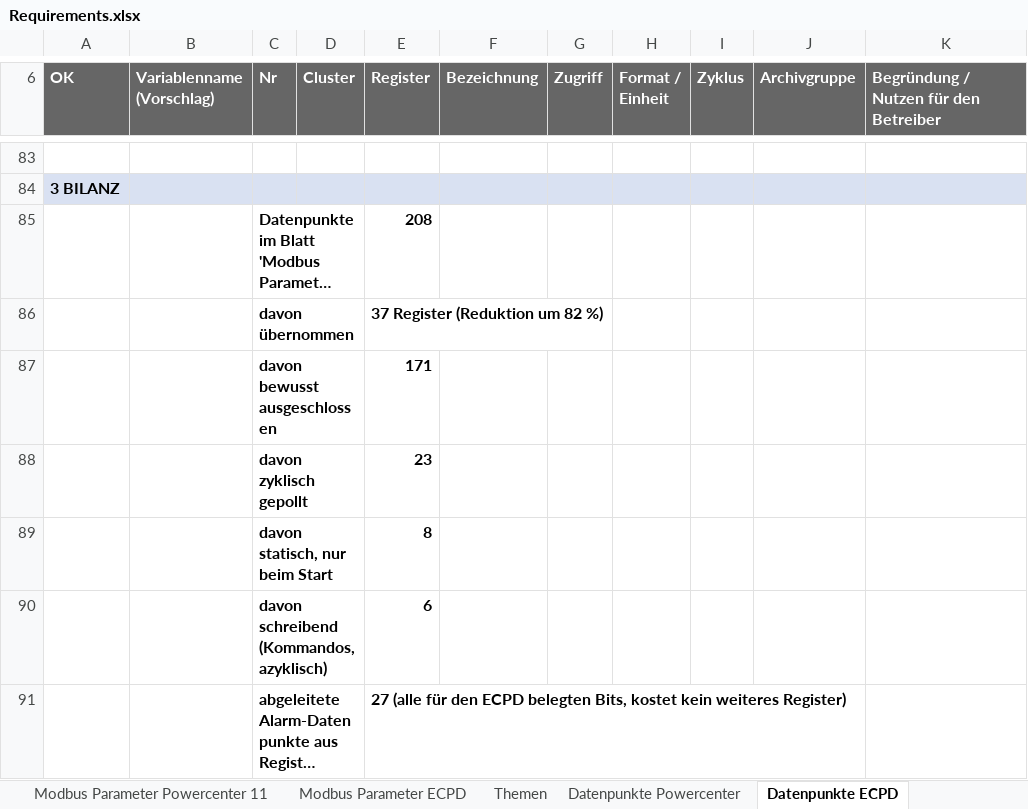
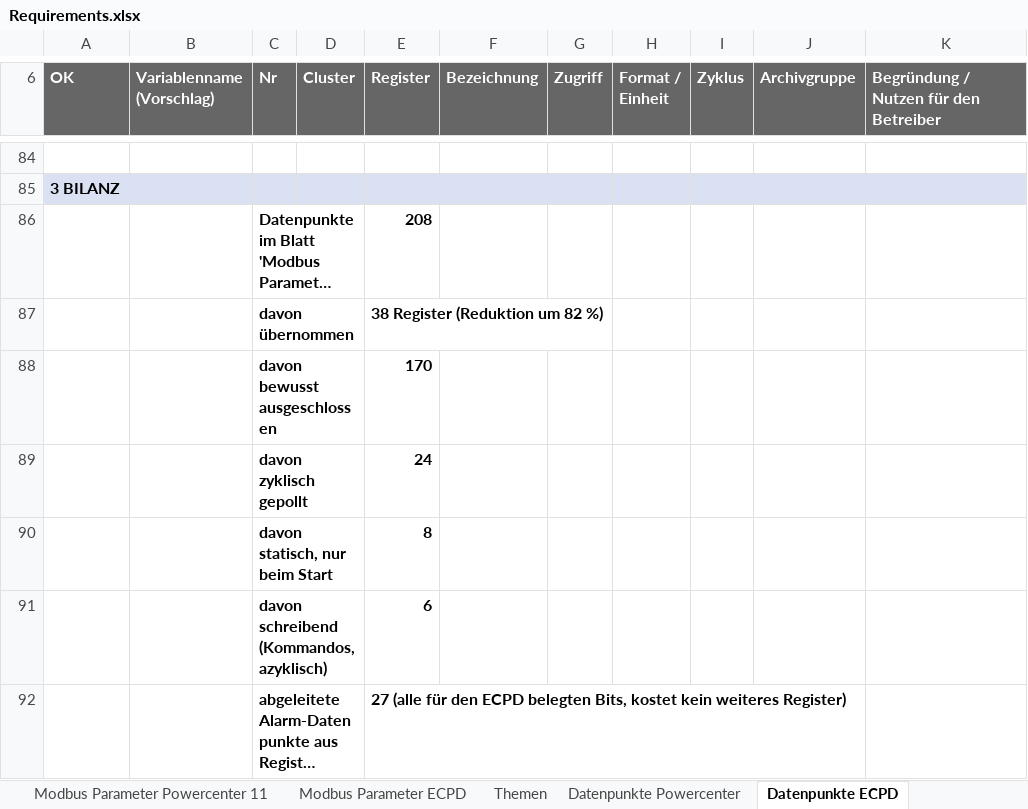
Before and after one commit to Malte1911/Bachelorarbeit, an Excel workbook: Requirements.xlsx, sheet Datenpunkte ECPD, drawn as a sheet; only a part is shown, gaps mark what is left out; long unchanged cells end in …; values as stored, in another font and other column widths than the file's, no borders; addresses are those after the commit; the diff covers the shown part only; the diff names each change by its address in the sheet, - before the commit and + after, or states it on an @@ line.

Commit message:
Add user documentation for SENTRON ECPD integration with Desigo CC
- Created a comprehensive user documentation (anwenderdokumentation_ecpd.md) detailing the object model for the SENTRON 5TY1 COM electronic protection circuit device.
- Document includes prerequisites, limitations, installation procedures, integration steps, and reference data points.
- Added an image (button_no_workey.png) to enhance the documentation.

```diff
--- a/Requirements.xlsx (sheet Datenpunkte ECPD)
+++ b/Requirements.xlsx (sheet Datenpunkte ECPD)
-E87 (Register): 37 Register (Reduktion um 82 %)
+E87 (Register): 38 Register (Reduktion um 82 %)
-E88 (Register): 171
+E88 (Register): 170
-E89 (Register): 23
+E89 (Register): 24
```
Also changed, not shown: 1 added row, 162 edited cells and cell formats elsewhere in this sheet, sheet Datenpunkte Powercenter, other sheet tabs, 16 other files.
